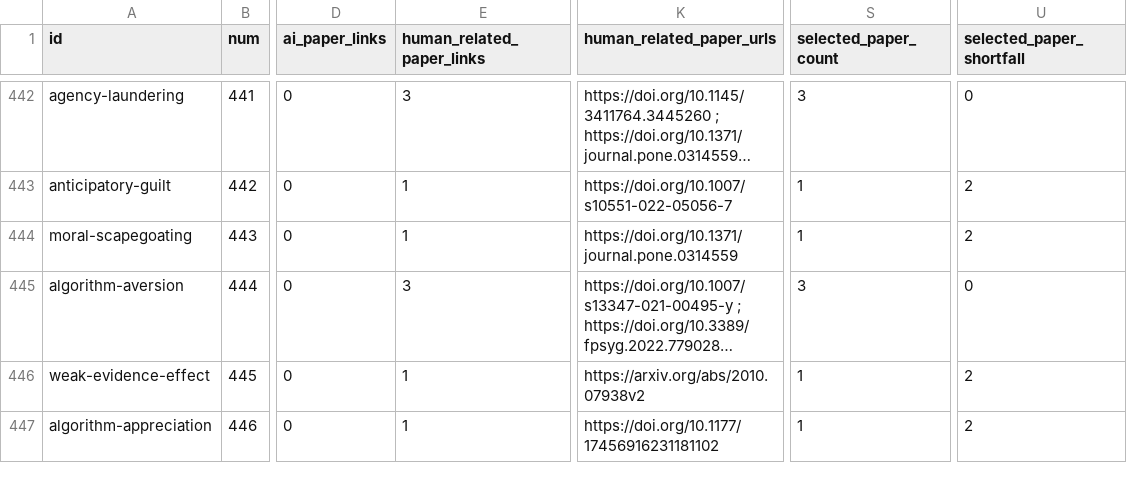
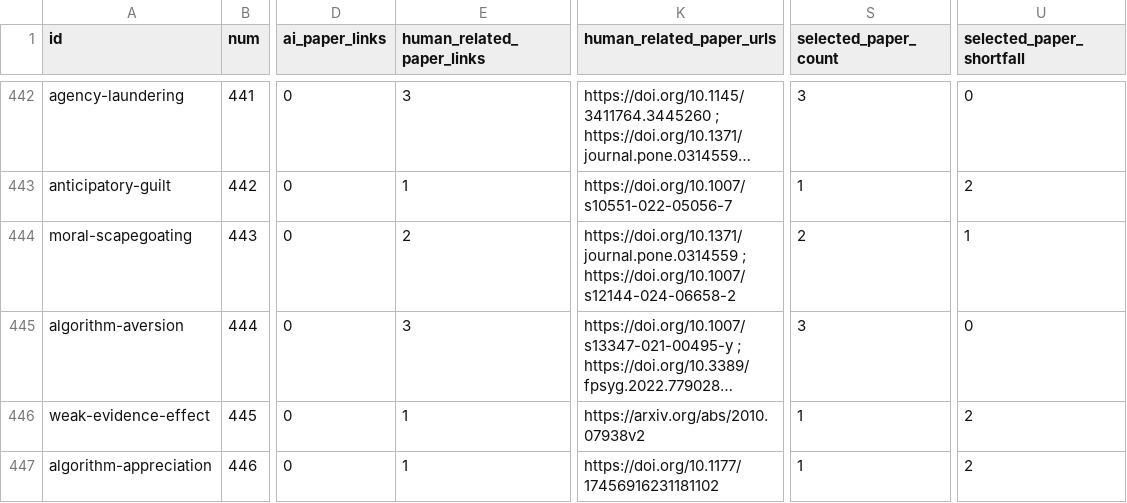
Before and after one commit to danlex/ethicalhive, a CSV file: docs/source-coverage.csv, drawn as a sheet; only a part is shown, gaps mark what is left out; long unchanged cells end in …; the diff names each change by its address in the sheet, - before the commit and + after, or states it on an @@ line.

Commit message:
PDF 0026: qualify scapegoating evidence and correct anthropomorphism scope

```diff
--- a/docs/source-coverage.csv
+++ b/docs/source-coverage.csv
-E444 (human_related_paper_links): 1
+E444 (human_related_paper_links): 2
-K444 (human_related_paper_urls): https://doi.org/10.1371/journal.pone.0314559
+K444 (human_related_paper_urls): https://doi.org/10.1371/journal.pone.0314559 ; https://doi.org/10.1007/s12144-024-06658-2
-S444 (selected_paper_count): 1
+S444 (selected_paper_count): 2
-U444 (selected_paper_shortfall): 2
+U444 (selected_paper_shortfall): 1
```
Also changed, not shown: 12 other files.
